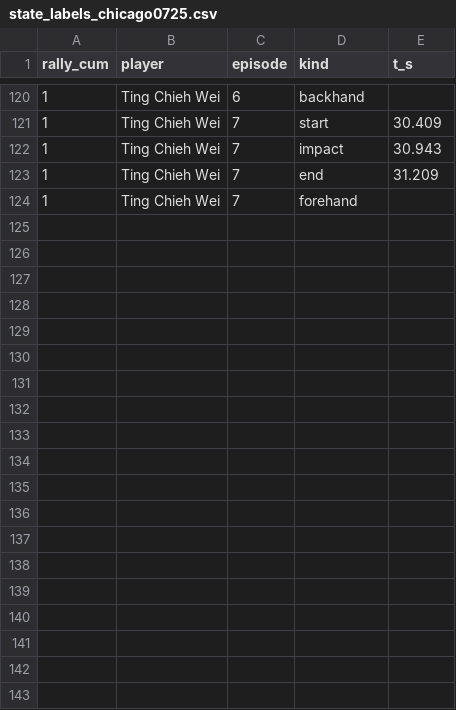
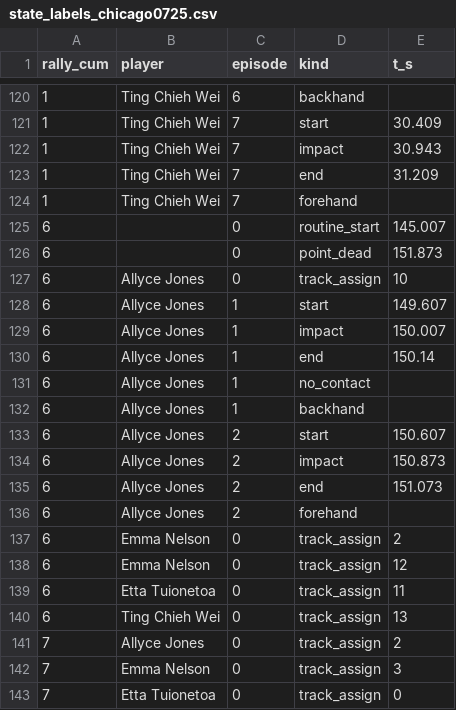
Before and after one commit to chad-murphy-data/pickleball, a CSV file: data/vision/state_labels_chicago0725.csv, drawn as a sheet; only a part is shown, gaps mark what is left out; the diff covers the shown part only; the diff names each change by its address in the sheet, - before the commit and + after, or states it on an @@ line.

```diff
--- a/data/vision/state_labels_chicago0725.csv
+++ b/data/vision/state_labels_chicago0725.csv
+row 125: 6 |  | 0 | routine_start | 145.007
+row 126: 6 |  | 0 | point_dead | 151.873
+row 127: 6 | Allyce Jones | 0 | track_assign | 10
+row 128: 6 | Allyce Jones | 1 | start | 149.607
+row 129: 6 | Allyce Jones | 1 | impact | 150.007
+row 130: 6 | Allyce Jones | 1 | end | 150.14
+row 131: 6 | Allyce Jones | 1 | no_contact
+row 132: 6 | Allyce Jones | 1 | backhand
+row 133: 6 | Allyce Jones | 2 | start | 150.607
+row 134: 6 | Allyce Jones | 2 | impact | 150.873
+row 135: 6 | Allyce Jones | 2 | end | 151.073
+row 136: 6 | Allyce Jones | 2 | forehand
+row 137: 6 | Emma Nelson | 0 | track_assign | 2
+row 138: 6 | Emma Nelson | 0 | track_assign | 12
+row 139: 6 | Etta Tuionetoa | 0 | track_assign | 11
+row 140: 6 | Ting Chieh Wei | 0 | track_assign | 13
+row 141: 7 | Allyce Jones | 0 | track_assign | 2
+row 142: 7 | Emma Nelson | 0 | track_assign | 3
+row 143: 7 | Etta Tuionetoa | 0 | track_assign | 0
```
Also changed, not shown: 13 added rows elsewhere in this file, 2 other files.
